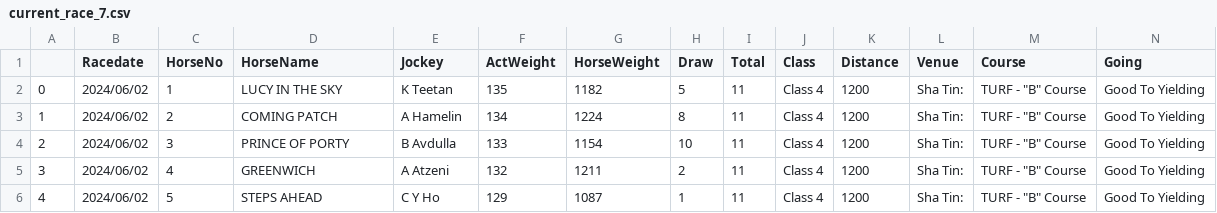
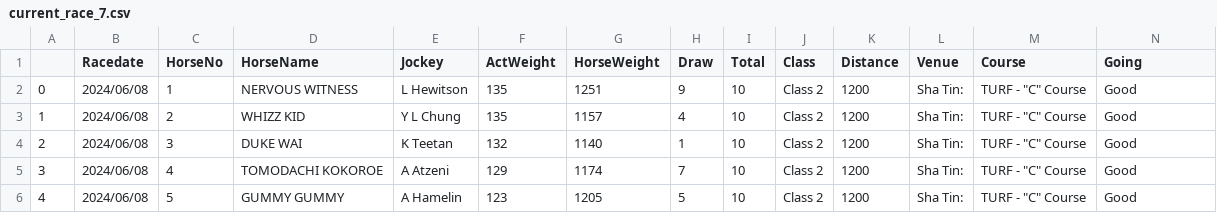
Before and after one commit to monkeynyp/horsegame, a CSV file: racecard/data/current_race_7.csv, drawn as a sheet; only a part is shown; the diff covers the shown part only.

```diff
--- a/racecard/data/current_race_7.csv
+++ b/racecard/data/current_race_7.csv
@@ -1,6 +1,6 @@
 ,Racedate,HorseNo,HorseName,Jockey,ActWeight,HorseWeight,Draw,Total,Class,Distance,Venue,Course,Going
-0,2024/06/02,1,LUCY IN THE SKY,K Teetan,135,1182,5,11,Class 4,1200,Sha Tin:,"TURF - ""B"" Course",Good To Yielding
-1,2024/06/02,2,COMING PATCH,A Hamelin,134,1224,8,11,Class 4,1200,Sha Tin:,"TURF - ""B"" Course",Good To Yielding
-2,2024/06/02,3,PRINCE OF PORTY,B Avdulla,133,1154,10,11,Class 4,1200,Sha Tin:,"TURF - ""B"" Course",Good To Yielding
-3,2024/06/02,4,GREENWICH,A Atzeni,132,1211,2,11,Class 4,1200,Sha Tin:,"TURF - ""B"" Course",Good To Yielding
-4,2024/06/02,5,STEPS AHEAD,C Y Ho,129,1087,1,11,Class 4,1200,Sha Tin:,"TURF - ""B"" Course",Good To Yielding
+0,2024/06/08,1,NERVOUS WITNESS,L Hewitson,135,1251,9,10,Class 2,1200,Sha Tin:,"TURF - ""C"" Course",Good
+1,2024/06/08,2,WHIZZ KID,Y L Chung,135,1157,4,10,Class 2,1200,Sha Tin:,"TURF - ""C"" Course",Good
+2,2024/06/08,3,DUKE WAI,K Teetan,132,1140,1,10,Class 2,1200,Sha Tin:,"TURF - ""C"" Course",Good
+3,2024/06/08,4,TOMODACHI KOKOROE,A Atzeni,129,1174,7,10,Class 2,1200,Sha Tin:,"TURF - ""C"" Course",Good
+4,2024/06/08,5,GUMMY GUMMY,A Hamelin,123,1205,5,10,Class 2,1200,Sha Tin:,"TURF - ""C"" Course",Good
```
Also changed, not shown: 5 removed rows and 40 edited cells elsewhere in this file, racecard/data/current_race_2.csv, racecard/data/current_race_3.csv, 48 other files.
